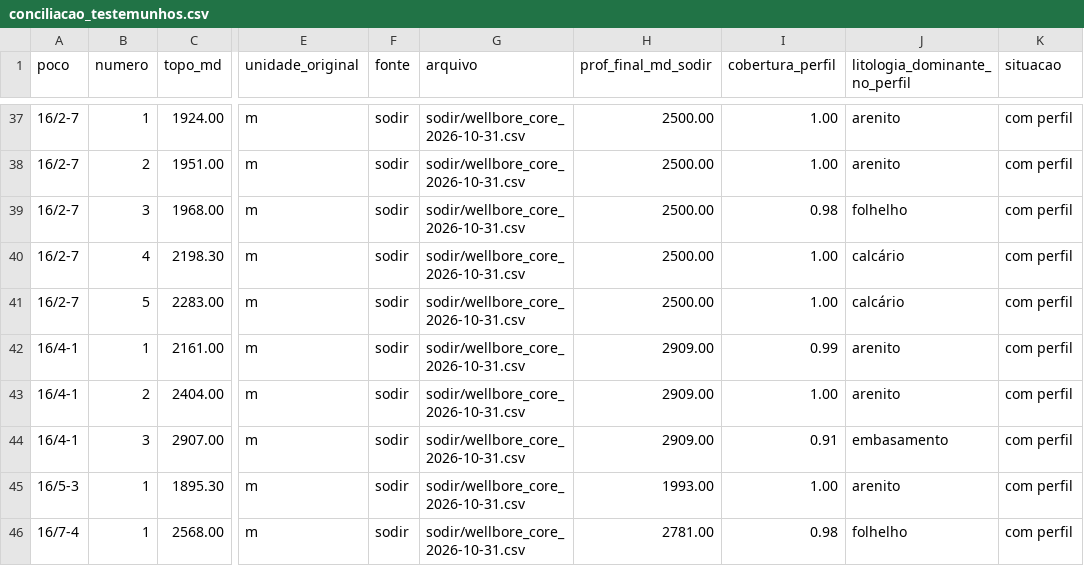
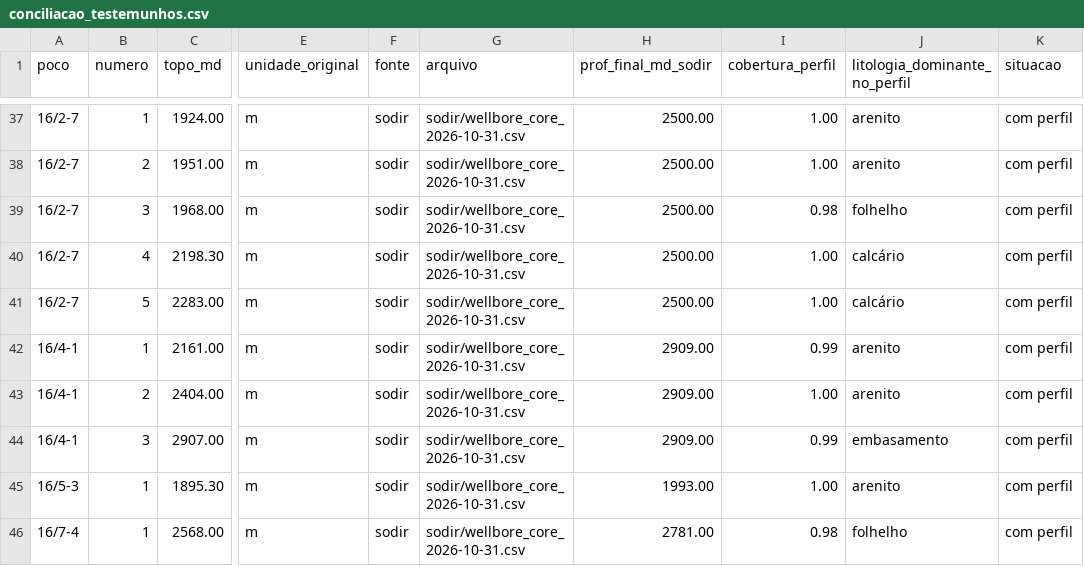
Before and after one commit to renanmarinatti/base-pocos-qaqc, a CSV file: data/processed/conciliacao_testemunhos.csv, drawn as a sheet; only a part is shown, gaps mark what is left out; the diff names each change by its address in the sheet, - before the commit and + after, or states it on an @@ line.

```diff
--- a/data/processed/conciliacao_testemunhos.csv
+++ b/data/processed/conciliacao_testemunhos.csv
-I44 (cobertura_perfil): 0.91
+I44 (cobertura_perfil): 0.99
```
Also changed, not shown: data/processed/conciliacao_pocos.csv, data/processed/conciliacao_topos.csv, 29 other files.
